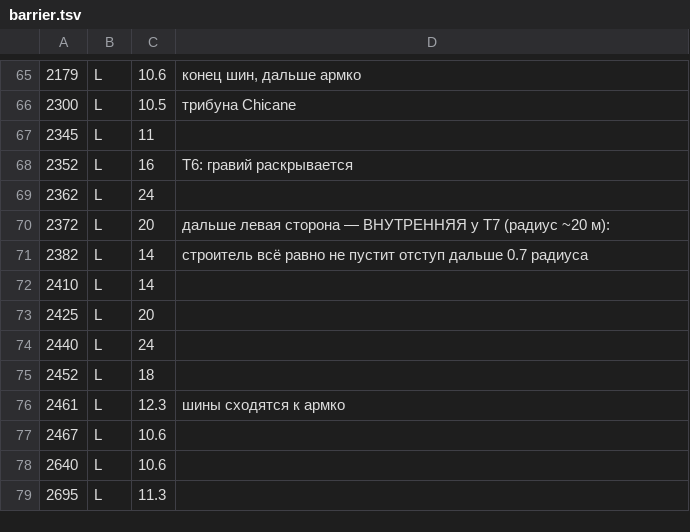
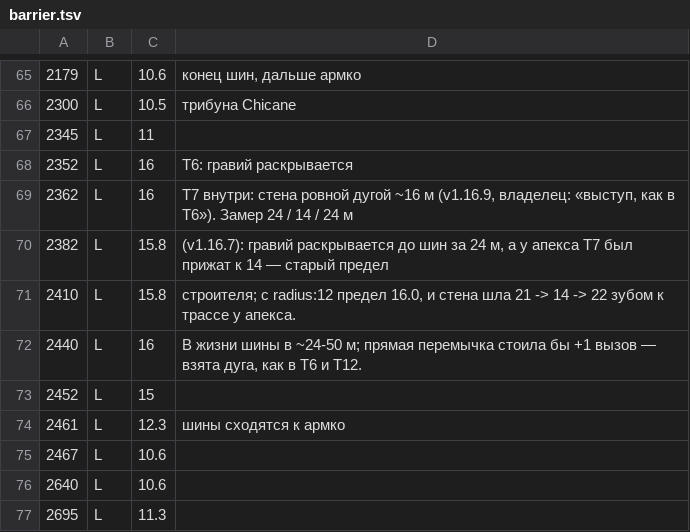
Before and after one commit to lapsar/apex26, a TSV file: tools/hungaroring-scan/barrier.tsv, drawn as a sheet; only a part is shown, gaps mark what is left out.

```diff
--- a/tools/hungaroring-scan/barrier.tsv
+++ b/tools/hungaroring-scan/barrier.tsv
@@ -68,9 +68,7 @@
 2352	L	16	T6: гравий раскрывается
-2362	L	24
-2372	L	20	дальше левая сторона — ВНУТРЕННЯЯ у T7 (радиус ~20 м):
-2382	L	14	строитель всё равно не пустит отступ дальше 0.7 радиуса
-2410	L	14
-2425	L	20
-2440	L	24
-2452	L	18
+2362	L	16	T7 внутри: стена ровной дугой ~16 м (v1.16.9, владелец: «выступ, как в T6»). Замер 24 / 14 / 24 м
+2382	L	15.8	(v1.16.7): гравий раскрывается до шин за 24 м, а у апекса T7 был прижат к 14 — старый предел
+2410	L	15.8	строителя; с radius:12 предел 16.0, и стена шла 21 -> 14 -> 22 зубом к трассе у апекса.
+2440	L	16	В жизни шины в ~24-50 м; прямая перемычка стоила бы +1 вызов — взята дуга, как в T6 и T12.
+2452	L	15
 2461	L	12.3	шины сходятся к армко
```
Also changed, not shown: 9 other files.
